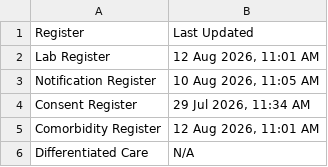
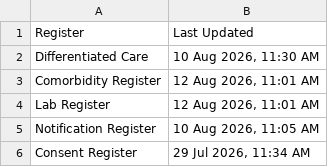
Before and after one commit to NTEP-AMC/blank-app, a CSV file: Update_Timestamps.csv, drawn as a sheet.

Commit message:
Update Update_Timestamps.csv

```diff
--- a/Update_Timestamps.csv
+++ b/Update_Timestamps.csv
@@ -1,2 +1,4 @@
 Register,Last Updated
+Differentiated Care,"10 Aug 2026, 11:30 AM"
+Comorbidity Register,"12 Aug 2026, 11:01 AM"
 Lab Register,"12 Aug 2026, 11:01 AM"
@@ -4,3 +6 @@ Notification Register,"10 Aug 2026, 11:05 AM"
 Consent Register,"29 Jul 2026, 11:34 AM"
-Comorbidity Register,"12 Aug 2026, 11:01 AM"
-Differentiated Care,N/A
```
